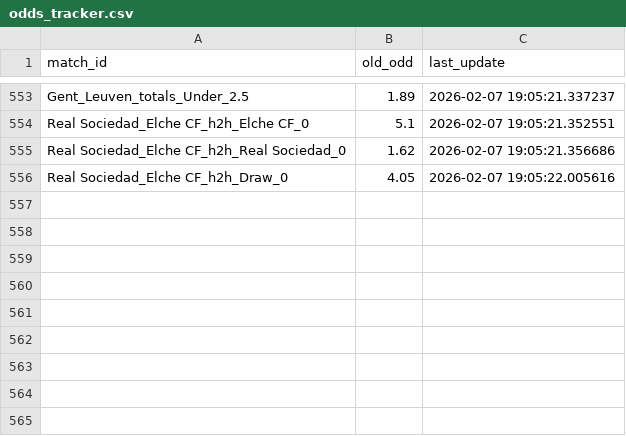
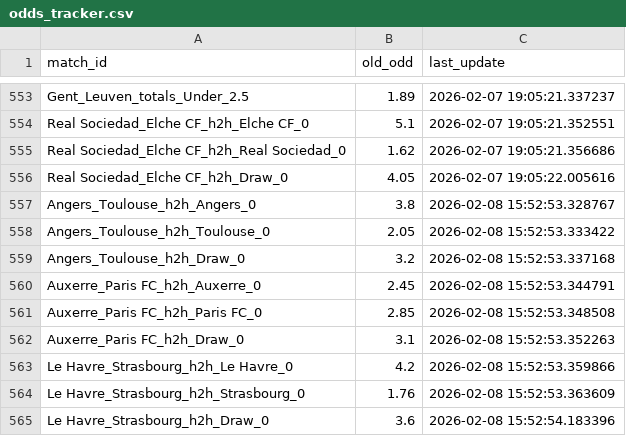
Before and after one commit to pnstung-ui/Vebo_idol, a CSV file: odds_tracker.csv, drawn as a sheet; only a part is shown, gaps mark what is left out.

```diff
--- a/odds_tracker.csv
+++ b/odds_tracker.csv
@@ -556 +556,10 @@ Real Sociedad_Elche CF_h2h_Real Sociedad_0,1.62,2026-02-07 19:05:21.356686
 Real Sociedad_Elche CF_h2h_Draw_0,4.05,2026-02-07 19:05:22.005616
+Angers_Toulouse_h2h_Angers_0,3.8,2026-02-08 15:52:53.328767
+Angers_Toulouse_h2h_Toulouse_0,2.05,2026-02-08 15:52:53.333422
+Angers_Toulouse_h2h_Draw_0,3.2,2026-02-08 15:52:53.337168
+Auxerre_Paris FC_h2h_Auxerre_0,2.45,2026-02-08 15:52:53.344791
+Auxerre_Paris FC_h2h_Paris FC_0,2.85,2026-02-08 15:52:53.348508
+Auxerre_Paris FC_h2h_Draw_0,3.1,2026-02-08 15:52:53.352263
+Le Havre_Strasbourg_h2h_Le Havre_0,4.2,2026-02-08 15:52:53.359866
+Le Havre_Strasbourg_h2h_Strasbourg_0,1.76,2026-02-08 15:52:53.363609
+Le Havre_Strasbourg_h2h_Draw_0,3.6,2026-02-08 15:52:54.183396
```
Also changed, not shown: shark_history_log.csv.
